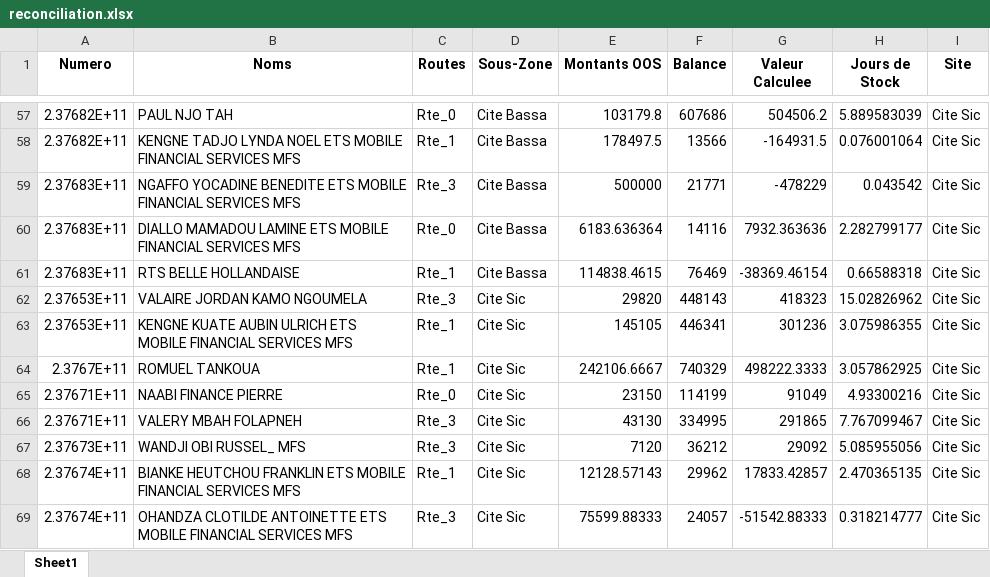
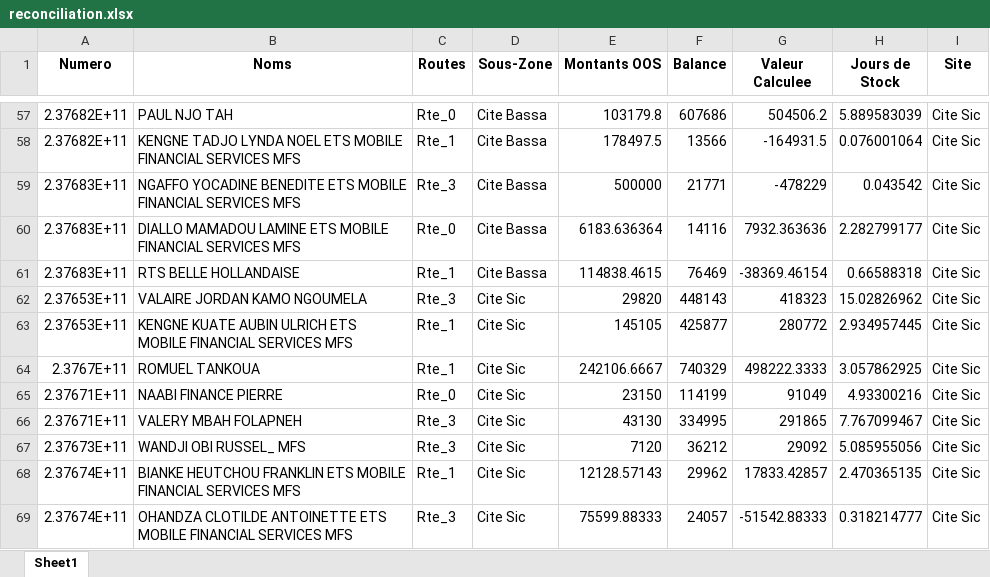
Before and after one commit to susanobi94-beep/stock-mfs-dashboard, an Excel workbook: reconciliation.xlsx, sheet Sheet1, drawn as a sheet; only a part is shown, gaps mark what is left out; values as stored, in another font and other column widths than the file's, no borders; the diff covers the shown part only; the diff names each change by its address in the sheet, - before the commit and + after, or states it on an @@ line.

```diff
--- a/reconciliation.xlsx (sheet Sheet1)
+++ b/reconciliation.xlsx (sheet Sheet1)
-F63 (Balance): 446341
+F63 (Balance): 425877
-G63 (Valeur Calculee): 301236
+G63 (Valeur Calculee): 280772
-H63 (Jours de Stock): 3.075986355
+H63 (Jours de Stock): 2.934957445
```
Also changed, not shown: 31 edited cells elsewhere in this sheet, summary.xlsx, 12 other files.
